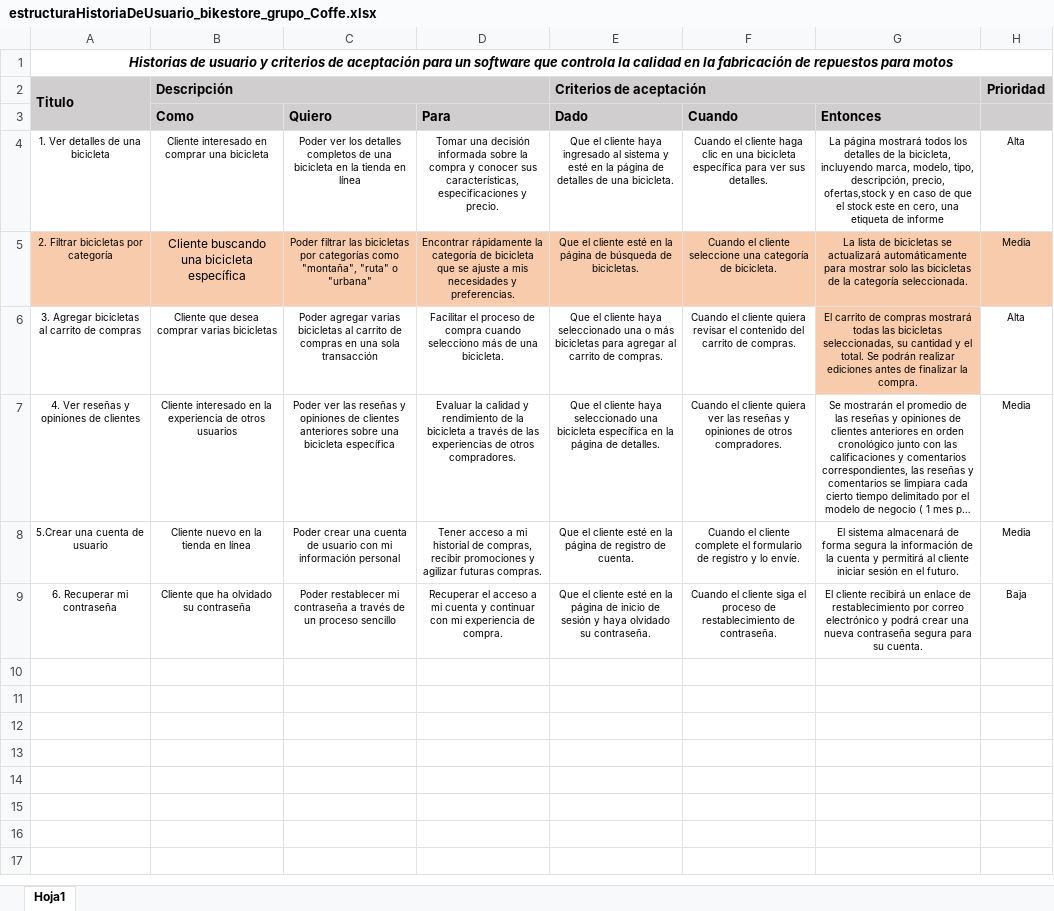
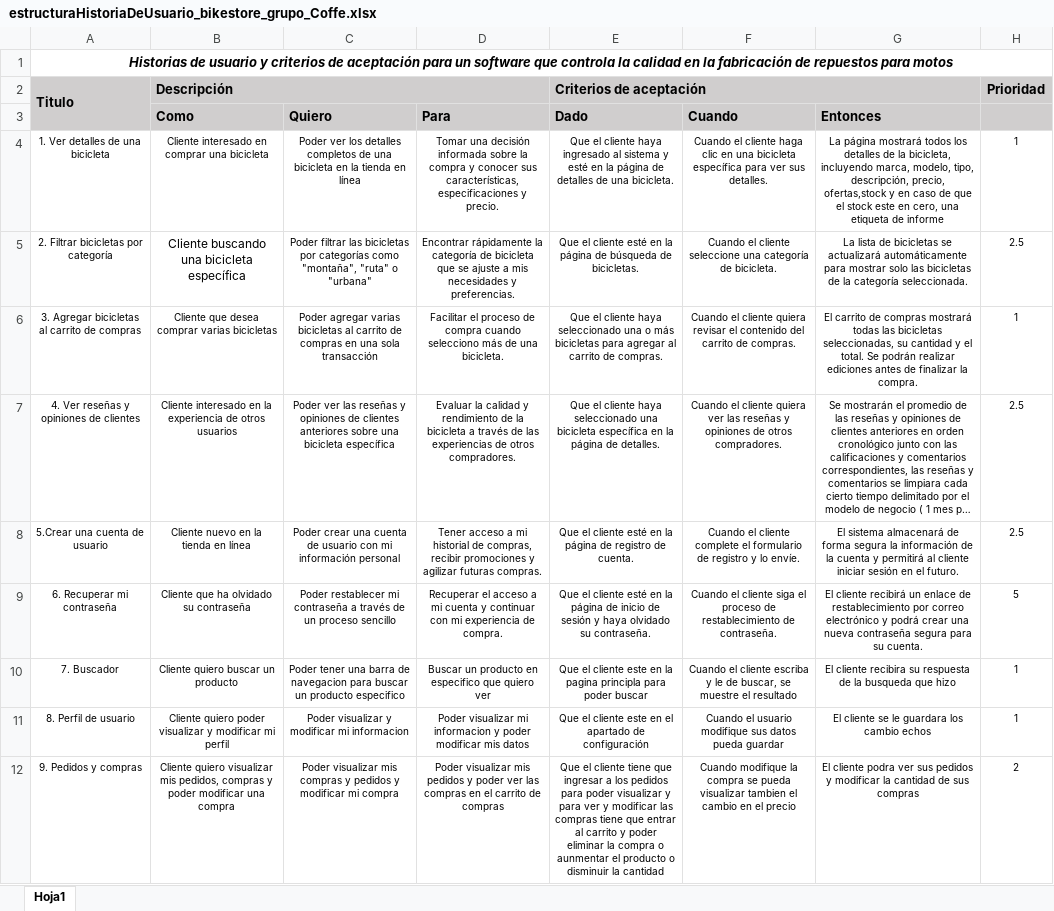
Before and after one commit to DRK-V/BikeStore, an Excel workbook: documentacion/documentacion/estructuraHistoriaDeUsuario_bikestore_grupo_Coffe.xlsx, sheet Hoja1, drawn as a sheet; long unchanged cells end in …; values as stored, in another font and other column widths than the file's, no borders; the diff names each change by its address in the sheet, - before the commit and + after, or states it on an @@ line.

Commit message:
actualización del historias de usuario

```diff
--- a/documentacion/documentacion/estructuraHistoriaDeUsuario_bikestore_grupo_Coffe.xlsx (sheet Hoja1)
+++ b/documentacion/documentacion/estructuraHistoriaDeUsuario_bikestore_grupo_Coffe.xlsx (sheet Hoja1)
-H4: Alta
+H4: 1
-A5:H5 fill: #F8CBAD
+A5:H5 fill: none
-H5: Media
+H5: 2.5
-G6 fill: #F8CBAD
+G6 fill: none
-H6: Alta
+H6: 1
-H7:H8: Media
+H7:H8: 2.5
-H9: Baja
+H9: 5
+row 10: 7. Buscador | Cliente quiero buscar un producto | Poder tener una barra de navegacion para buscar un producto especifico | Buscar un producto en especifico que quiero ver | Que el cliente este en la pagina principla para poder buscar | Cuando el cliente escriba y le de buscar, se muestre el resultado | El cliente recibira su respuesta de la busqueda que hizo | 1
+row 11: 8. Perfil de usuario | Cliente quiero poder visualizar y modificar mi perfil | Poder visualizar y modificar mi informacion | Poder visualizar mi informacion y poder modificar mis datos | Que el cliente este en el apartado de configuración | Cuando el usuario modifique sus datos pueda guardar | El cliente se le guardara los cambio echos | 1
+row 12: 9. Pedidos y compras | Cliente quiero visualizar mis pedidos, compras y poder modificar una compra | Poder visualizar mis compras y pedidos y modificar mi compra | Poder visualizar mis pedidos y poder ver las compras en el carrito de compras | Que el cliente tiene que ingresar a los pedidos para poder visualizar y para ver y modificar las compras tiene que entrar al carrito y poder eliminar la compra o aunmentar el producto o disminuir la cantidad | Cuando modifique la compra se pueda visualizar tambien el cambio en el precio | El cliente podra ver sus pedidos y modificar la cantidad de sus compras | 2
```
